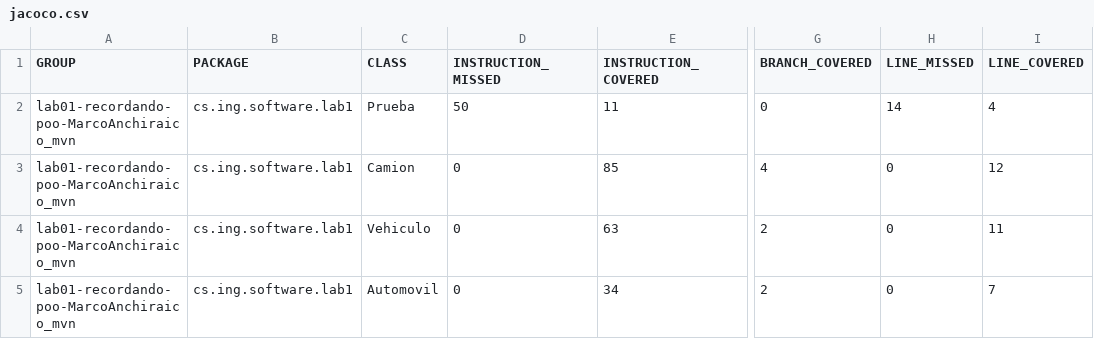
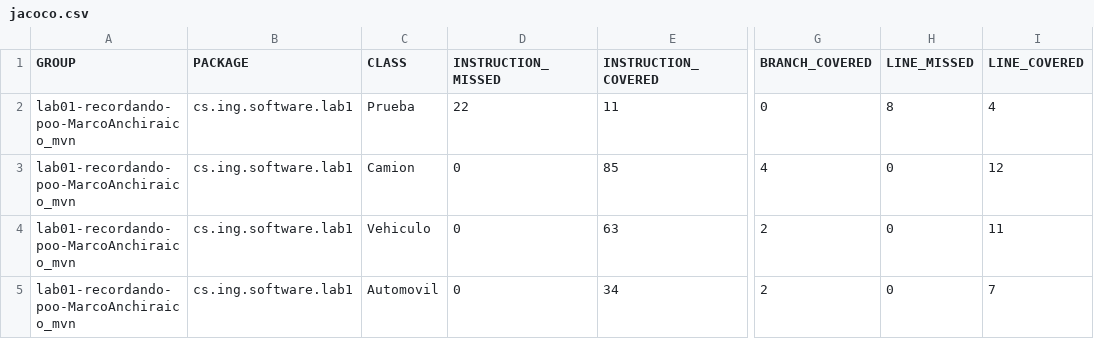
Before and after one commit to PG-Software-Engineering-I-2021-2/lab01-recordando-poo-MarcoAnchiraico_mvn, a CSV file: target/site/jacoco/jacoco.csv, drawn as a sheet; only a part is shown, gaps mark what is left out; the diff names each change by its address in the sheet, - before the commit and + after, or states it on an @@ line.

```diff
--- a/target/site/jacoco/jacoco.csv
+++ b/target/site/jacoco/jacoco.csv
-D2 (INSTRUCTION_MISSED): 50
+D2 (INSTRUCTION_MISSED): 22
-H2 (LINE_MISSED): 14
+H2 (LINE_MISSED): 8
```
Also changed, not shown: 24 other files.
